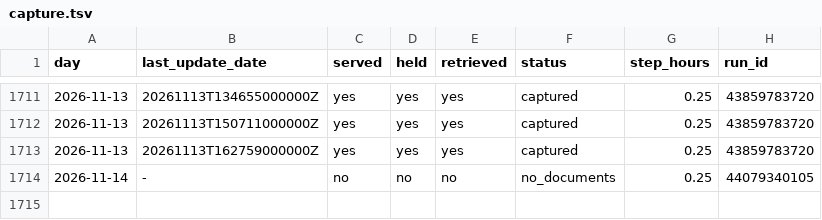
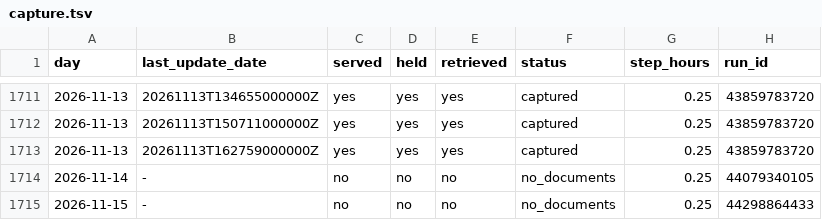
Before and after one commit to SuperconducTED/superconducted-noise-engine, a TSV file: health/capture.tsv, drawn as a sheet; only a part is shown, gaps mark what is left out; the diff names each change by its address in the sheet, - before the commit and + after, or states it on an @@ line.

```diff
--- a/health/capture.tsv
+++ b/health/capture.tsv
+row 1715: 2026-11-15 | - | no | no | no | no_documents | 0.25 | 44298864433
```
